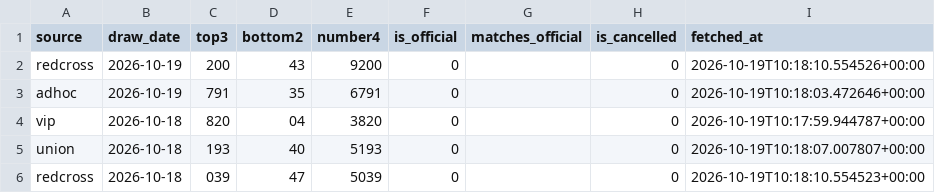
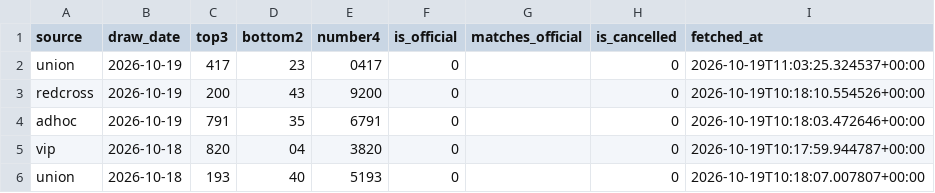
Before and after one commit to yukyikbluemoon-debug/hanoi_lottery, a CSV file: data/hanoi_lottery.csv, drawn as a sheet; only a part is shown; the shorter side is filled out with more unchanged rows.

```diff
--- a/data/hanoi_lottery.csv
+++ b/data/hanoi_lottery.csv
@@ -1,2 +1,3 @@
 source,draw_date,top3,bottom2,number4,is_official,matches_official,is_cancelled,fetched_at
+union,2026-10-19,417,23,0417,0,,0,2026-10-19T11:03:25.324537+00:00
 redcross,2026-10-19,200,43,9200,0,,0,2026-10-19T10:18:10.554526+00:00
```
Also changed, not shown: 1 other file.
